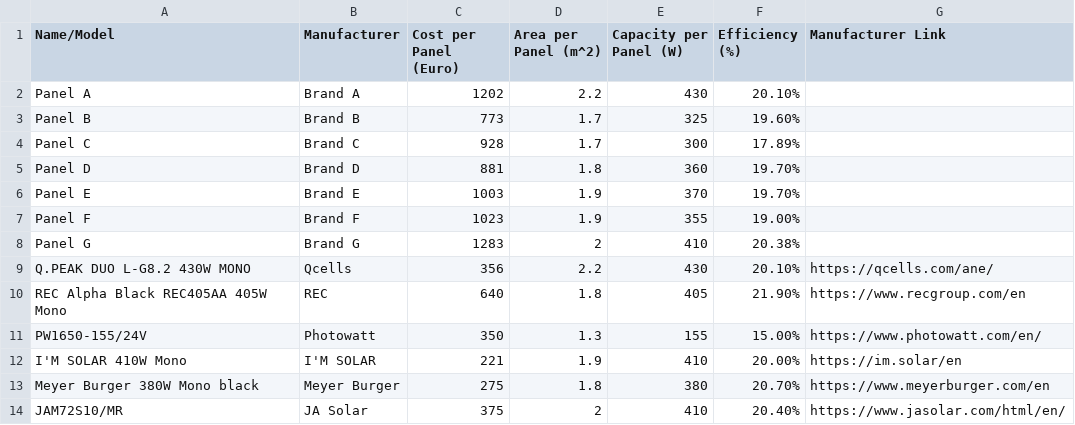
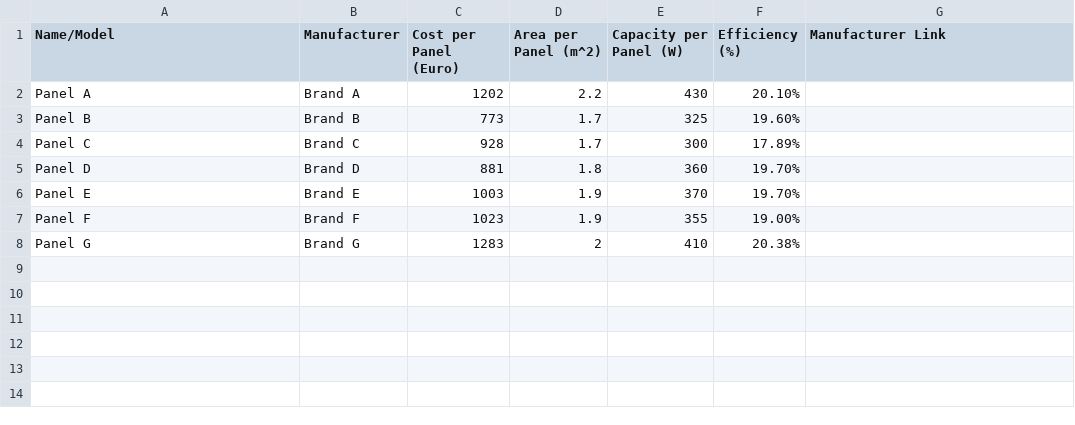
Before and after one commit to tjcoppola234/UNDP_Albania_Solar_Calculator, a CSV file: public/data/SolarPanelData.csv, drawn as a sheet; the diff names each change by its address in the sheet, - before the commit and + after, or states it on an @@ line.

Commit message:
fixed merge error to have correct panels

```diff
--- a/public/data/SolarPanelData.csv
+++ b/public/data/SolarPanelData.csv
-row 9: Q.PEAK DUO L-G8.2 430W MONO | Qcells | 356 | 2.2 | 430 | 20.10% | https://qcells.com/ane/
-row 10: REC Alpha Black REC405AA 405W Mono | REC | 640 | 1.8 | 405 | 21.90% | https://www.recgroup.com/en
-row 11: PW1650-155/24V | Photowatt | 350 | 1.3 | 155 | 15.00% | https://www.photowatt.com/en/
-row 12: I'M SOLAR 410W Mono | I'M SOLAR | 221 | 1.9 | 410 | 20.00% | https://im.solar/en
-row 13: Meyer Burger 380W Mono black | Meyer Burger | 275 | 1.8 | 380 | 20.70% | https://www.meyerburger.com/en
-row 14: JAM72S10/MR | JA Solar | 375 | 2 | 410 | 20.40% | https://www.jasolar.com/html/en/
```
